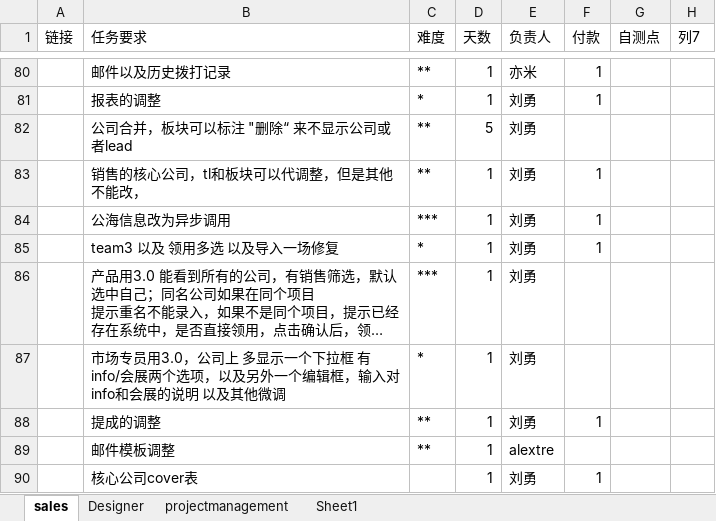
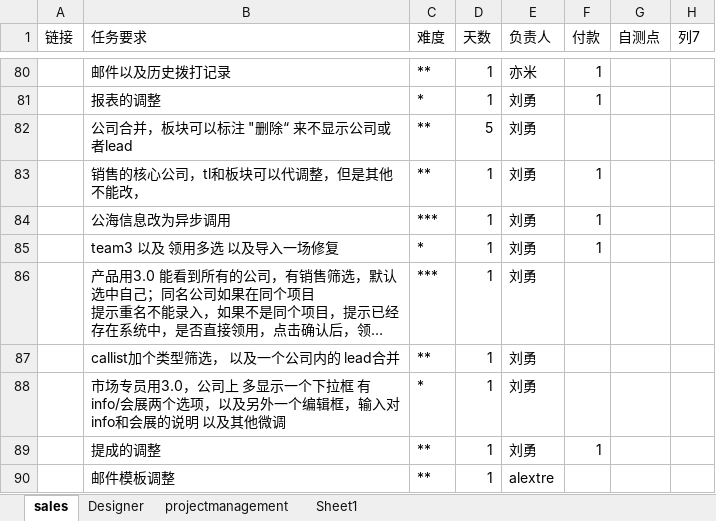
Before and after one commit to andrearustia6/cdmc-sales, an Excel workbook: Tasks/任务单.xlsx, sheet sales, drawn as a sheet; only a part is shown, gaps mark what is left out; the shorter side is filled out with more unchanged rows; long unchanged cells end in …; values as stored, in another font and other column widths than the file's, no borders; table styles not drawn; the diff names each change by its address in the sheet, - before the commit and + after, or states it on an @@ line.

```diff
--- a/Tasks/任务单.xlsx (sheet sales)
+++ b/Tasks/任务单.xlsx (sheet sales)
+row 87:  | callist加个类型筛选， 以及一个公司内的 lead合并 | ** | 1 | 刘勇
```
